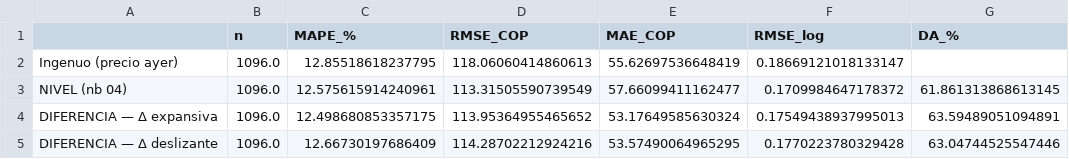
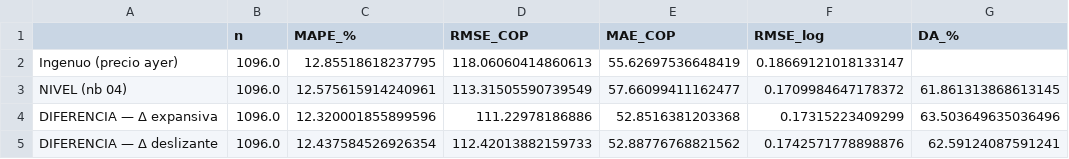
Before and after one commit to andrw4-4/pronostico-precio-bolsa-colombia, a CSV file: salidas_modelos/comparacion_nivel_vs_diferencia.csv, drawn as a sheet.

```diff
--- a/salidas_modelos/comparacion_nivel_vs_diferencia.csv
+++ b/salidas_modelos/comparacion_nivel_vs_diferencia.csv
@@ -3,3 +3,3 @@ Ingenuo (precio ayer),1096.0,12.85518618237795,118.06060414860613,55.62697536648
 NIVEL (nb 04),1096.0,12.575615914240961,113.31505590739549,57.66099411162477,0.1709984647178372,61.861313868613145
-DIFERENCIA — Δ expansiva,1096.0,12.498680853357175,113.95364955465652,53.17649585630324,0.17549438937995013,63.59489051094891
-DIFERENCIA — Δ deslizante,1096.0,12.66730197686409,114.28702212924216,53.57490064965295,0.1770223780329428,63.04744525547446
+DIFERENCIA — Δ expansiva,1096.0,12.320001855899596,111.22978186886,52.8516381203368,0.17315223409299,63.503649635036496
+DIFERENCIA — Δ deslizante,1096.0,12.437584526926354,112.42013882159733,52.88776768821562,0.1742571778898876,62.59124087591241
```
Also changed, not shown: salidas_modelos/metricas_xgboost_diff_global.csv, salidas_modelos/predicciones_xgboost_diff.csv, 20 other files.
